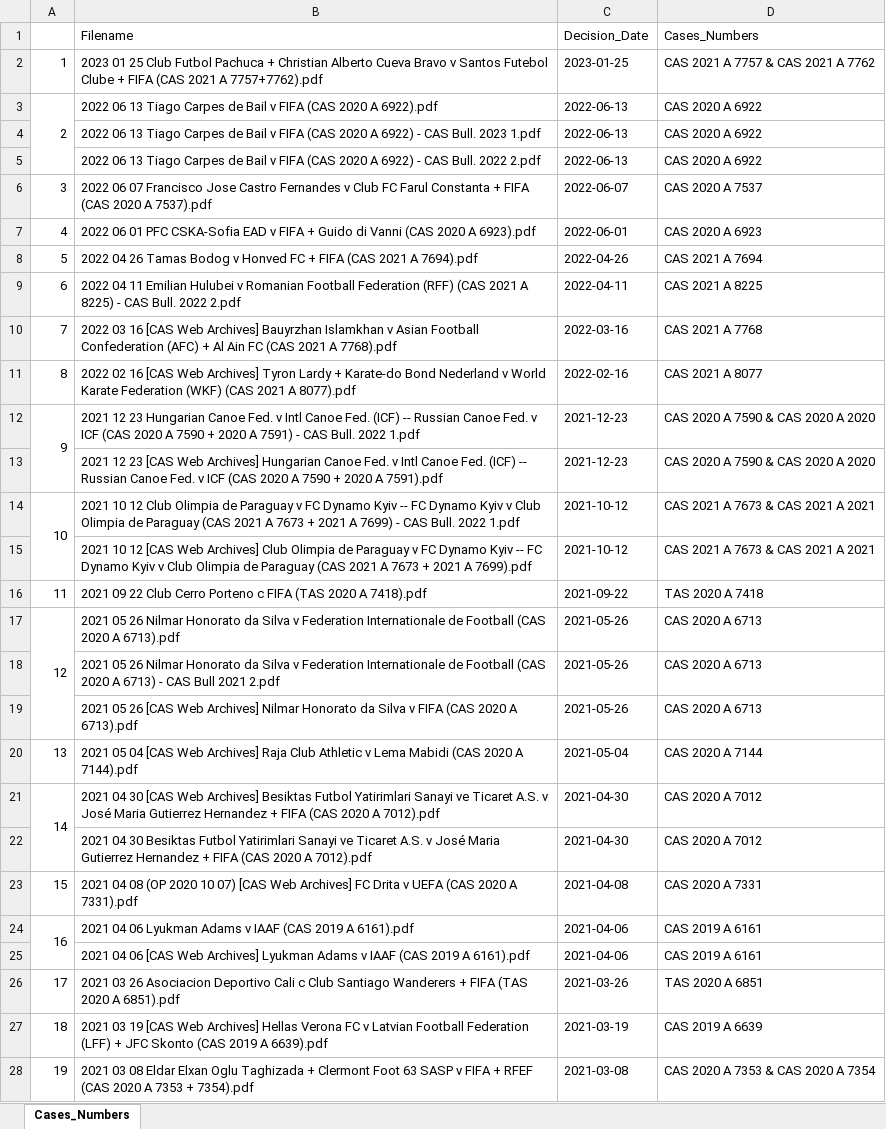
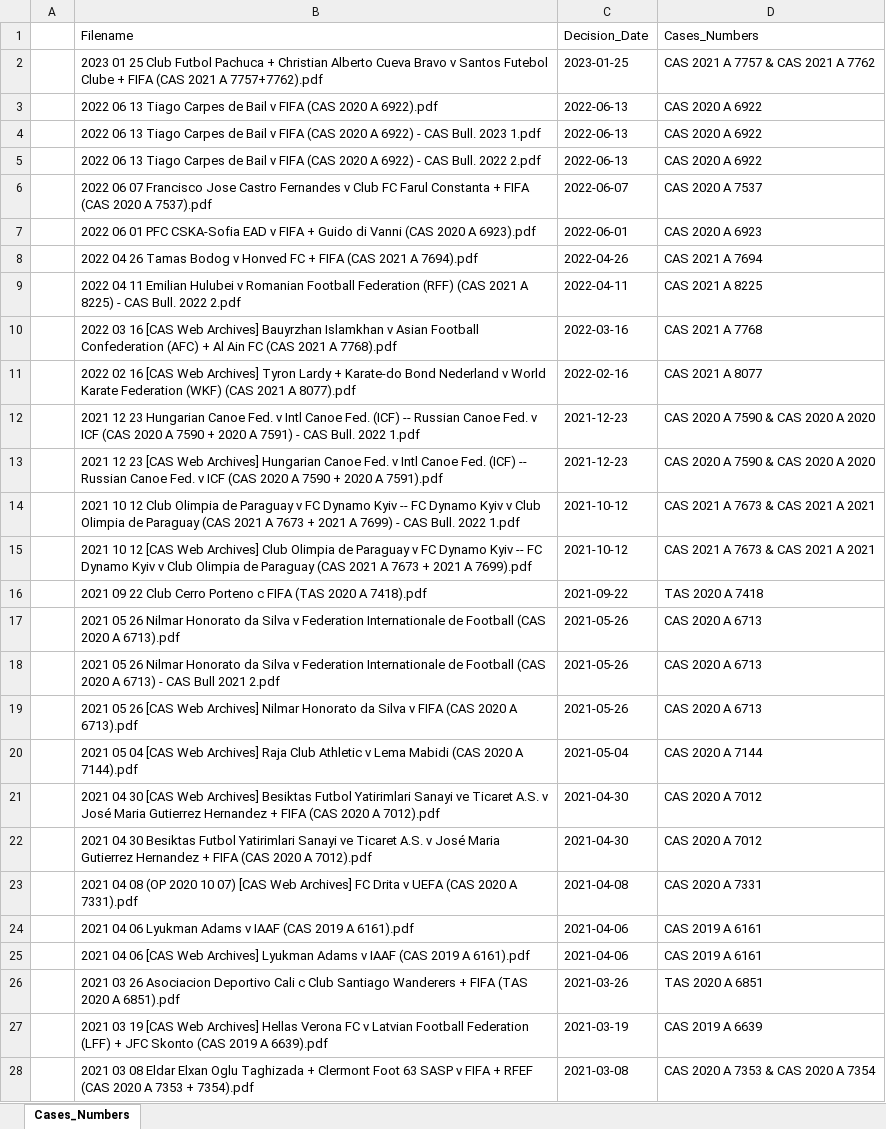
Before and after one commit to thomaserroihasler/Law_Firm_Excel_Decision_Counter, an Excel workbook: Ketlexport_new.xlsx, sheet Cases_Numbers, drawn as a sheet; only a part is shown; values as stored, in another font and other column widths than the file's, no cell formats; the diff covers the shown part only; the diff names each change by its address in the sheet, - before the commit and + after, or states it on an @@ line.

```diff
--- a/Ketlexport_new.xlsx (sheet Cases_Numbers)
+++ b/Ketlexport_new.xlsx (sheet Cases_Numbers)
-A2: 1
+A2: (empty)
-A3: 2
+A3: (empty)
-A3:A5 merged
-A6: 3
+A6: (empty)
-A7: 4
+A7: (empty)
-A8: 5
+A8: (empty)
-A9: 6
+A9: (empty)
-A10: 7
+A10: (empty)
-A11: 8
+A11: (empty)
-A12: 9
+A12: (empty)
-A12:A13 merged
-A14: 10
+A14: (empty)
-A14:A15 merged
-A16: 11
+A16: (empty)
-A17: 12
+A17: (empty)
-A17:A19 merged
-A20: 13
+A20: (empty)
-A21: 14
+A21: (empty)
-A21:A22 merged
-A23: 15
+A23: (empty)
-A24: 16
+A24: (empty)
-A24:A25 merged
-A26: 17
+A26: (empty)
-A27: 18
+A27: (empty)
-A28: 19
+A28: (empty)
```
Also changed, not shown: 42 edited cells and merged cells elsewhere in this sheet, cell formats, Ketlexport.xlsx, 7 other files.
